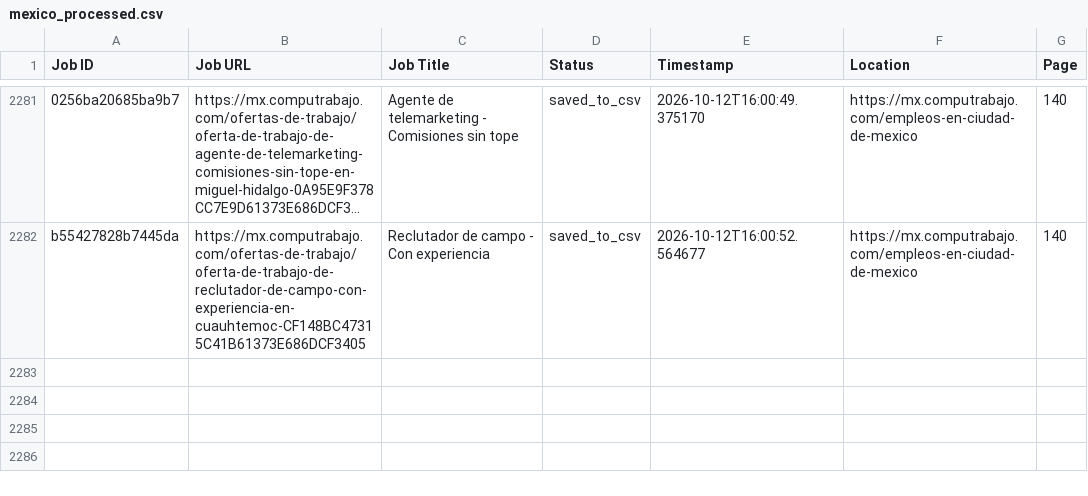
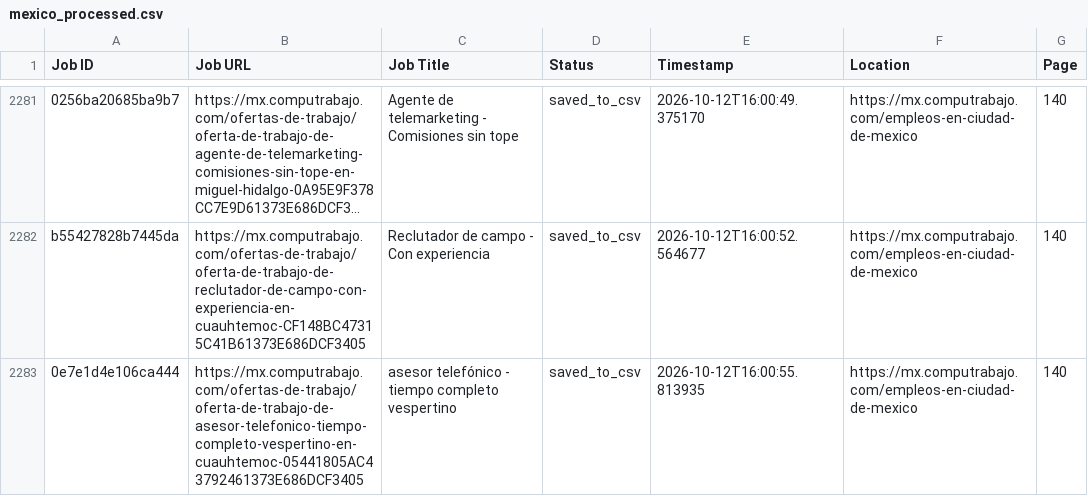
Before and after one commit to liliankason/computrabajo_mexico_scraper, a CSV file: mexico_processed.csv, drawn as a sheet; only a part is shown, gaps mark what is left out; long unchanged cells end in …; the diff names each change by its address in the sheet, - before the commit and + after, or states it on an @@ line.

```diff
--- a/mexico_processed.csv
+++ b/mexico_processed.csv
+row 2283: 0e7e1d4e106ca444 | https://mx.computrabajo.com/ofertas-de-trabajo/oferta-de-trabajo-de-asesor-telefonico-tiempo-completo-vespertino-en-cuauhtemoc-05441805AC43792461373E686DCF3405 | asesor telefónico - tiempo completo vespertino | saved_to_csv | 2026-10-12T16:00:55.813935 | https://mx.computrabajo.com/empleos-en-ciudad-de-mexico | 140
```
Also changed, not shown: 2 other files.
